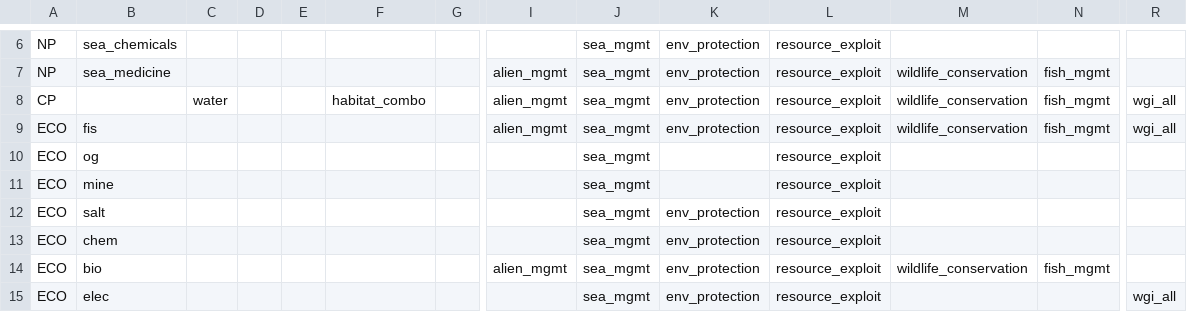
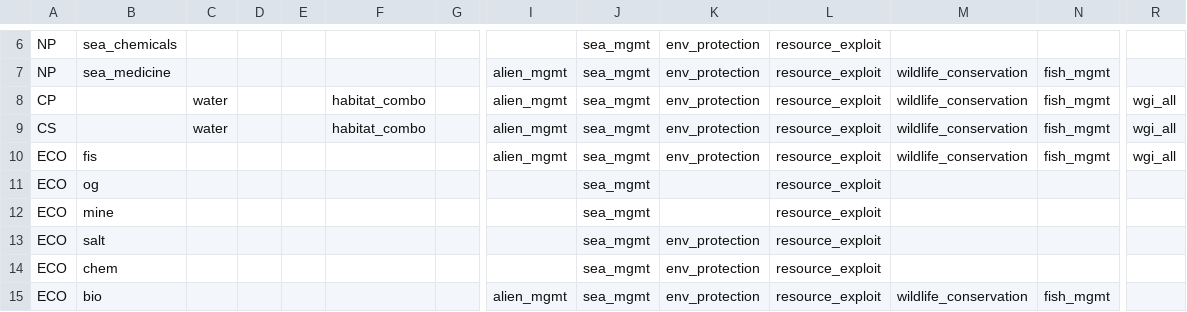
Before and after one commit to OHI-Science/chn, a CSV file: province2015/conf/resilience_matrix.csv, drawn as a sheet; only a part is shown, gaps mark what is left out; the shorter side is filled out with more unchanged rows; rows hold the shown columns only; the diff names each change by its address in the sheet, - before the commit and + after, or states it on an @@ line.

Commit message:
Updated Resilience matrix. Added missing CS row.

```diff
--- a/province2015/conf/resilience_matrix.csv
+++ b/province2015/conf/resilience_matrix.csv
+row 9: CS |  | water |  |  | habitat_combo |  | alien_mgmt | sea_mgmt | env_protection | resource_exploit | wildlife_conservation | fish_mgmt | wgi_all
```
